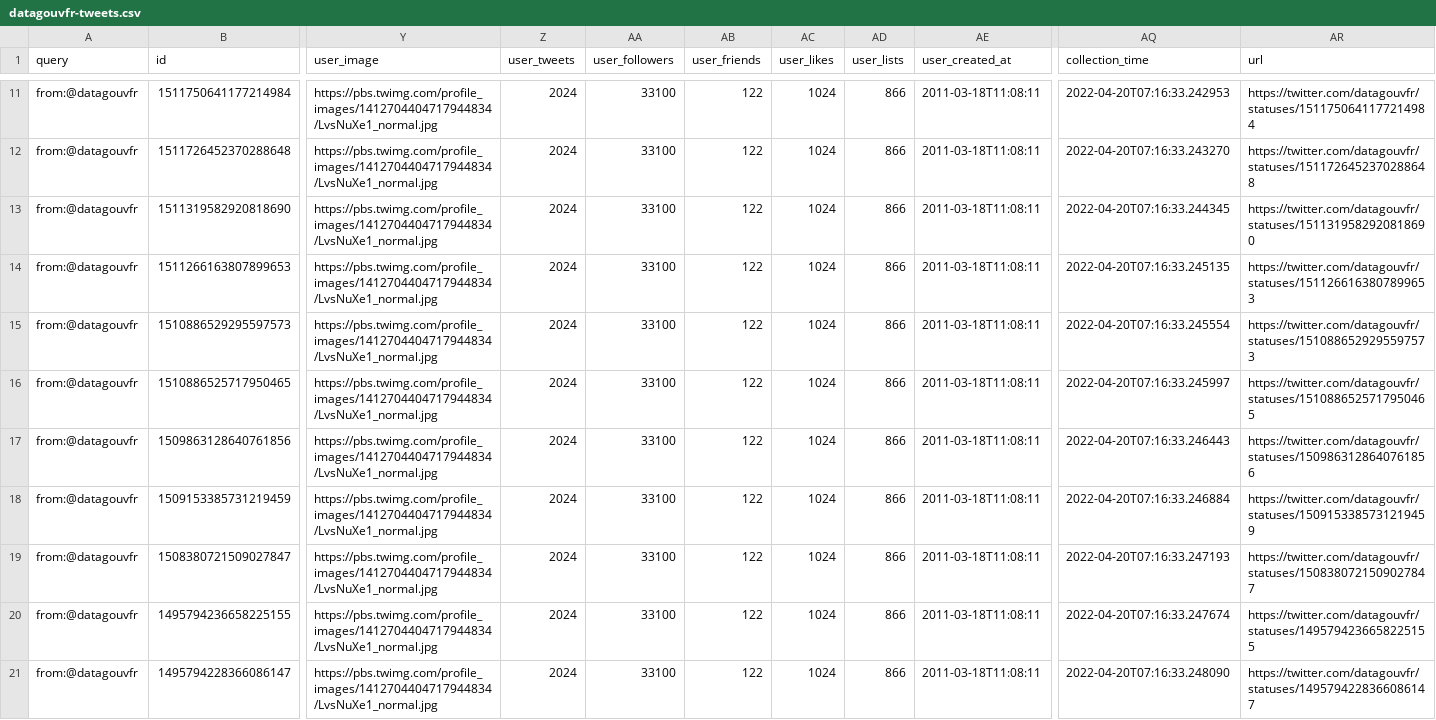
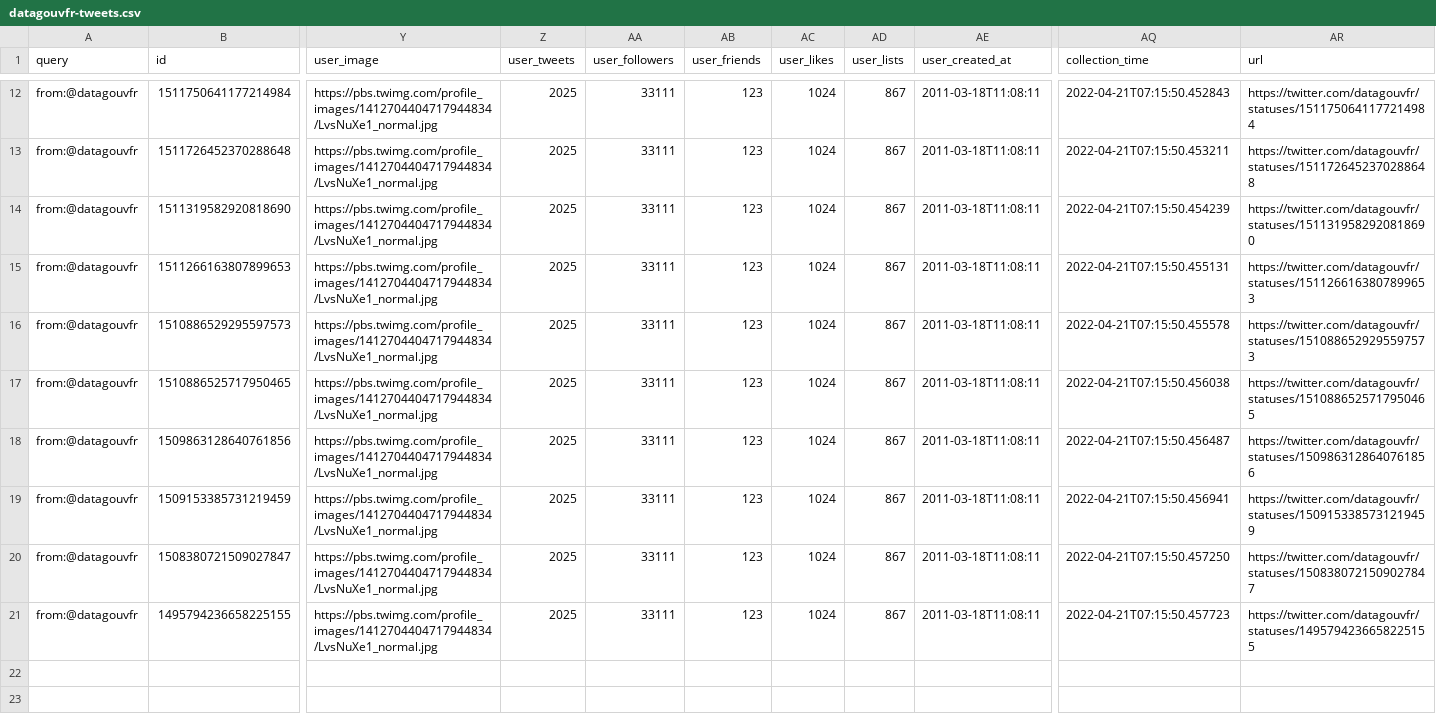
Before and after one commit to taniki/datagouvfr-tweets, a CSV file: datagouvfr-tweets.csv, drawn as a sheet; only a part is shown, gaps mark what is left out; removed rows and columns are numbered as before the commit, all else as after; rows hold the shown columns only; the diff covers the shown part only; the diff names each change by its address in the sheet, - before the commit and + after, or states it on an @@ line.

```diff
--- a/datagouvfr-tweets.csv
+++ b/datagouvfr-tweets.csv
-Z12:Z21 (user_tweets): 2024
+Z12:Z21 (user_tweets): 2025
-AA12:AA21 (user_followers): 33100
+AA12:AA21 (user_followers): 33111
-AB12:AB21 (user_friends): 122
+AB12:AB21 (user_friends): 123
-AD12:AD21 (user_lists): 866
+AD12:AD21 (user_lists): 867
-AQ12 (collection_time): 2022-04-20T07:16:33.242953
+AQ12 (collection_time): 2022-04-21T07:15:50.452843
-AQ13 (collection_time): 2022-04-20T07:16:33.243270
+AQ13 (collection_time): 2022-04-21T07:15:50.453211
-AQ14 (collection_time): 2022-04-20T07:16:33.244345
+AQ14 (collection_time): 2022-04-21T07:15:50.454239
-AQ15 (collection_time): 2022-04-20T07:16:33.245135
+AQ15 (collection_time): 2022-04-21T07:15:50.455131
-AQ16 (collection_time): 2022-04-20T07:16:33.245554
+AQ16 (collection_time): 2022-04-21T07:15:50.455578
-AQ17 (collection_time): 2022-04-20T07:16:33.245997
+AQ17 (collection_time): 2022-04-21T07:15:50.456038
-AQ18 (collection_time): 2022-04-20T07:16:33.246443
+AQ18 (collection_time): 2022-04-21T07:15:50.456487
-AQ19 (collection_time): 2022-04-20T07:16:33.246884
+AQ19 (collection_time): 2022-04-21T07:15:50.456941
-AQ20 (collection_time): 2022-04-20T07:16:33.247193
+AQ20 (collection_time): 2022-04-21T07:15:50.457250
-AQ21 (collection_time): 2022-04-20T07:16:33.247674
+AQ21 (collection_time): 2022-04-21T07:15:50.457723
-row 21: from:@datagouvfr | 1495794228366086147 | https://pbs.twimg.com/profile_images/1412704404717944834/LvsNuXe1_normal.jpg | 2024 | 33100 | 122 | 1024 | 866 | 2011-03-18T11:08:11 | 2022-04-20T07:16:33.248090 | https://twitter.com/datagouvfr/statuses/1495794228366086147
```
Also changed, not shown: 1 added row and 46 edited cells elsewhere in this file.
